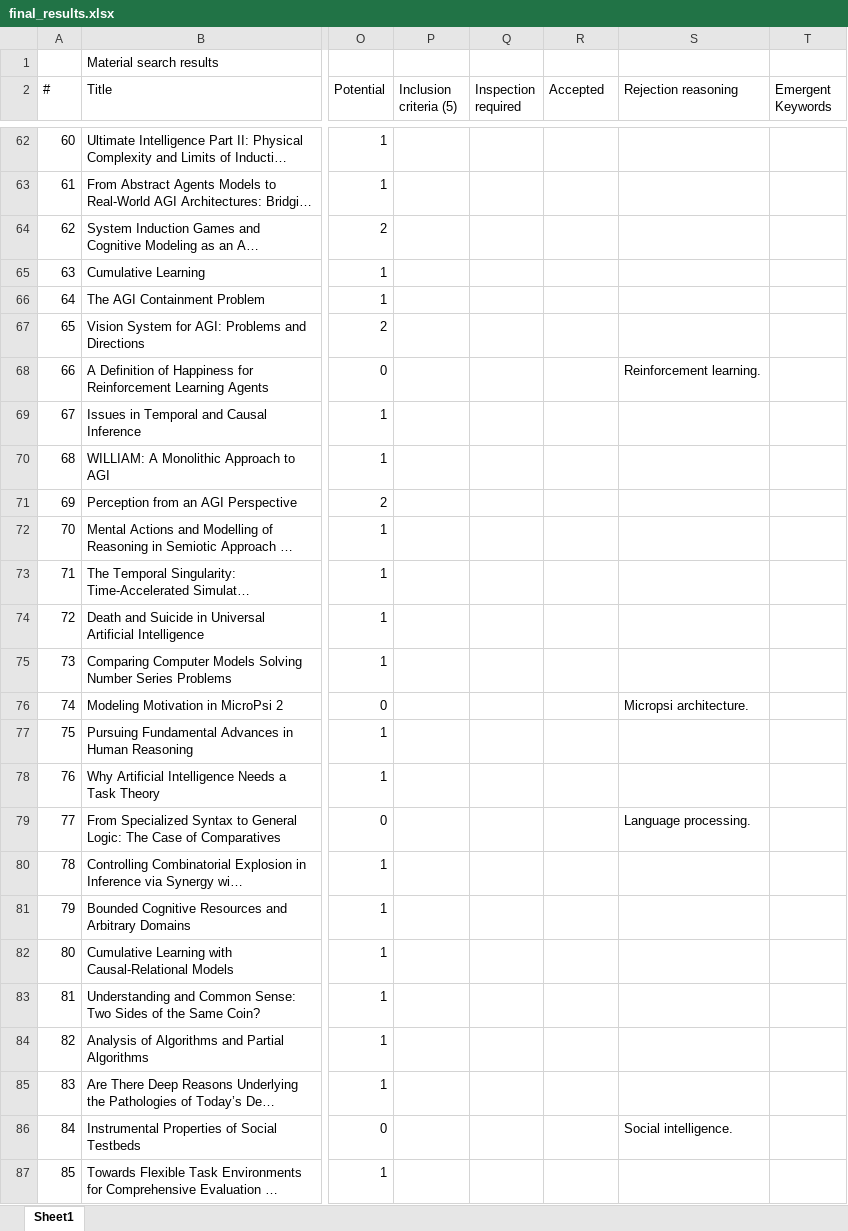
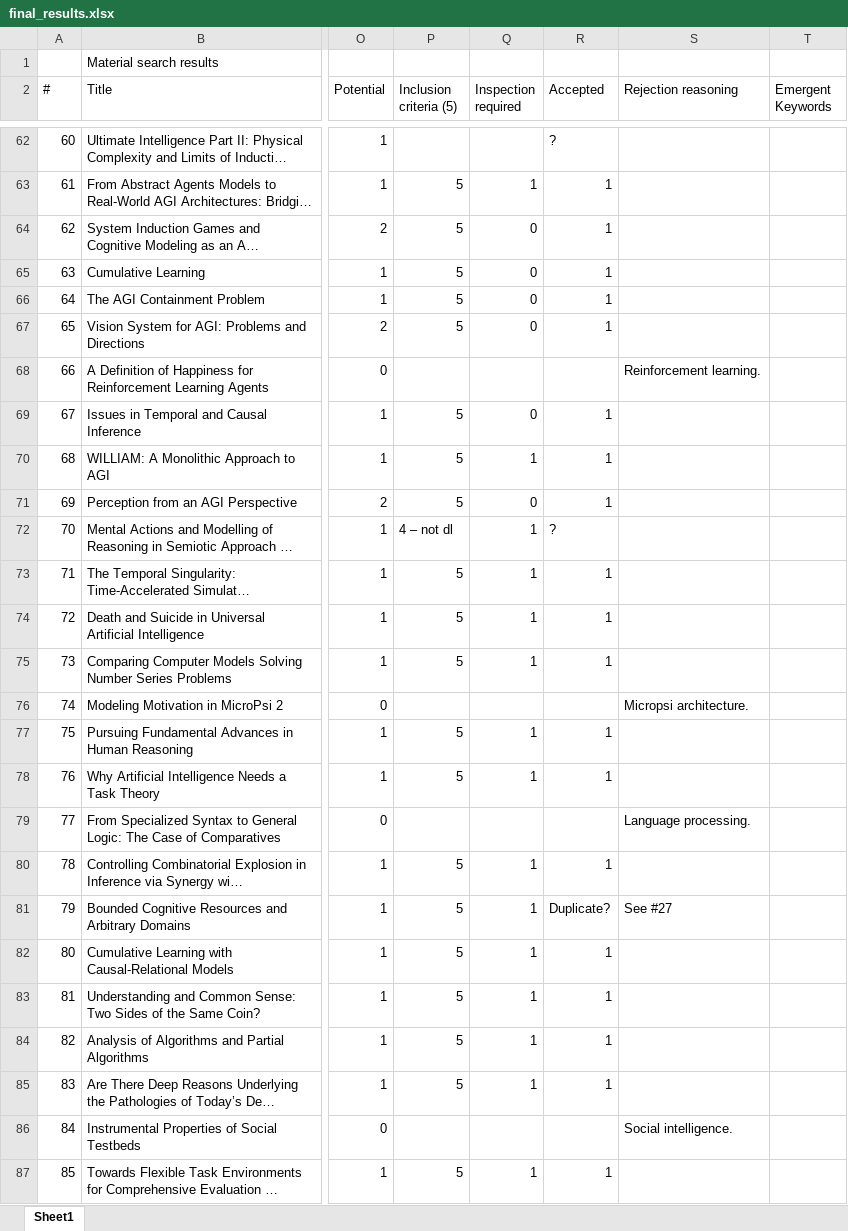
Before and after one commit to Ozame/aigrad, an Excel workbook: gradu/material/final_results.xlsx, sheet Sheet1, drawn as a sheet; only a part is shown, gaps mark what is left out; long unchanged cells end in …; values as stored, in another font and other column widths than the file's, no cell formats; the diff covers the shown part only; the diff names each change by its address in the sheet, - before the commit and + after, or states it on an @@ line.

Commit message:
Continue phase 2 of inclusion

```diff
--- a/gradu/material/final_results.xlsx (sheet Sheet1)
+++ b/gradu/material/final_results.xlsx (sheet Sheet1)
-R62 (Accepted): (empty)
+R62 (Accepted): ?
-P63:P67 (Inclusion criteria (5)): (empty)
+P63:P67 (Inclusion criteria (5)): 5
-Q63 (Inspection required): (empty)
+Q63 (Inspection required): 1
-R63:R67 (Accepted): (empty)
+R63:R67 (Accepted): 1
-Q64:Q67 (Inspection required): (empty)
+Q64:Q67 (Inspection required): 0
-P69:P71 (Inclusion criteria (5)): (empty)
+P69:P71 (Inclusion criteria (5)): 5
-Q69 (Inspection required): (empty)
+Q69 (Inspection required): 0
-R69:R71 (Accepted): (empty)
+R69:R71 (Accepted): 1
-Q70 (Inspection required): (empty)
+Q70 (Inspection required): 1
-Q71 (Inspection required): (empty)
+Q71 (Inspection required): 0
-P72 (Inclusion criteria (5)): (empty)
+P72 (Inclusion criteria (5)): 4 – not dl
-Q72:Q75 (Inspection required): (empty)
+Q72:Q75 (Inspection required): 1
-R72 (Accepted): (empty)
+R72 (Accepted): ?
-P73:P75 (Inclusion criteria (5)): (empty)
+P73:P75 (Inclusion criteria (5)): 5
-R73:R75 (Accepted): (empty)
+R73:R75 (Accepted): 1
-P77:P78 (Inclusion criteria (5)): (empty)
+P77:P78 (Inclusion criteria (5)): 5
-Q77:Q78 (Inspection required): (empty)
+Q77:Q78 (Inspection required): 1
-R77:R78 (Accepted): (empty)
+R77:R78 (Accepted): 1
-P80:P85 (Inclusion criteria (5)): (empty)
+P80:P85 (Inclusion criteria (5)): 5
-Q80:Q85 (Inspection required): (empty)
+Q80:Q85 (Inspection required): 1
-R80 (Accepted): (empty)
+R80 (Accepted): 1
-R81 (Accepted): (empty)
+R81 (Accepted): Duplicate?
-S81 (Rejection reasoning): (empty)
+S81 (Rejection reasoning): See #27
-R82:R85 (Accepted): (empty)
+R82:R85 (Accepted): 1
-P87 (Inclusion criteria (5)): (empty)
+P87 (Inclusion criteria (5)): 5
-Q87 (Inspection required): (empty)
+Q87 (Inspection required): 1
-R87 (Accepted): (empty)
+R87 (Accepted): 1
```
Also changed, not shown: 100 edited cells elsewhere in this sheet, cell formats.
